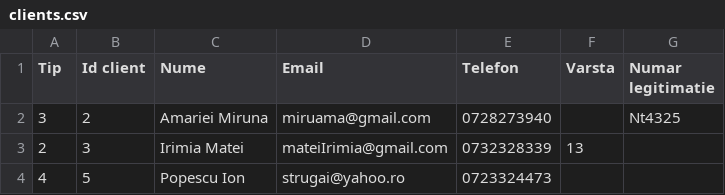
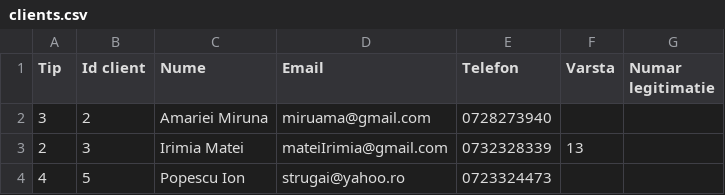
Before and after one commit to LauraElenaCozma/Advanced-Object-Oriented-Programming, a CSV file: Online Ticket Shop/clients.csv, drawn as a sheet; the diff names each change by its address in the sheet, - before the commit and + after, or states it on an @@ line.

```diff
--- a/Online Ticket Shop/clients.csv
+++ b/Online Ticket Shop/clients.csv
-G2 (Numar legitimatie): Nt4325
+G2 (Numar legitimatie): (empty)
```
Also changed, not shown: 2 other files.
